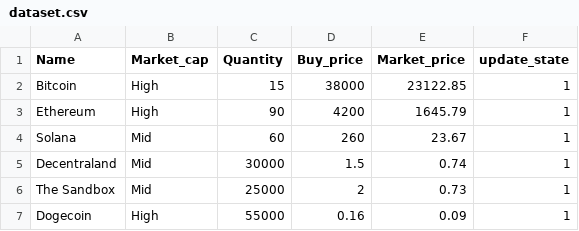
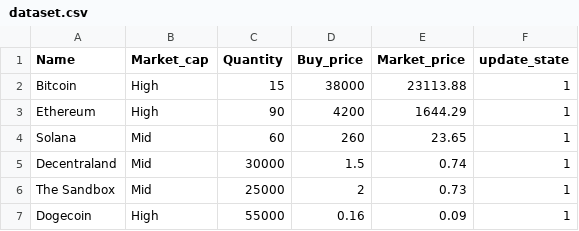
Before and after one commit to RandomAerospace/CA2-Assignment, a CSV file: dataset.csv, drawn as a sheet.

```diff
--- a/dataset.csv
+++ b/dataset.csv
@@ -1,5 +1,5 @@
 Name,Market_cap,Quantity,Buy_price,Market_price,update_state
-Bitcoin,High,15,38000,23122.85,1
-Ethereum,High,90,4200,1645.79,1
-Solana,Mid,60,260,23.67,1
+Bitcoin,High,15,38000,23113.88,1
+Ethereum,High,90,4200,1644.29,1
+Solana,Mid,60,260,23.65,1
 Decentraland,Mid,30000,1.5,0.74,1
```
Also changed, not shown: 1 other file.
